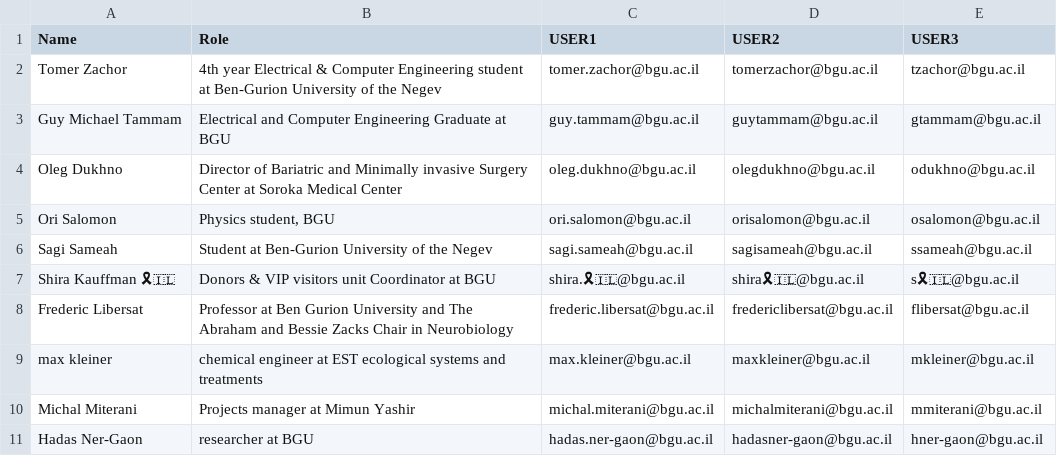
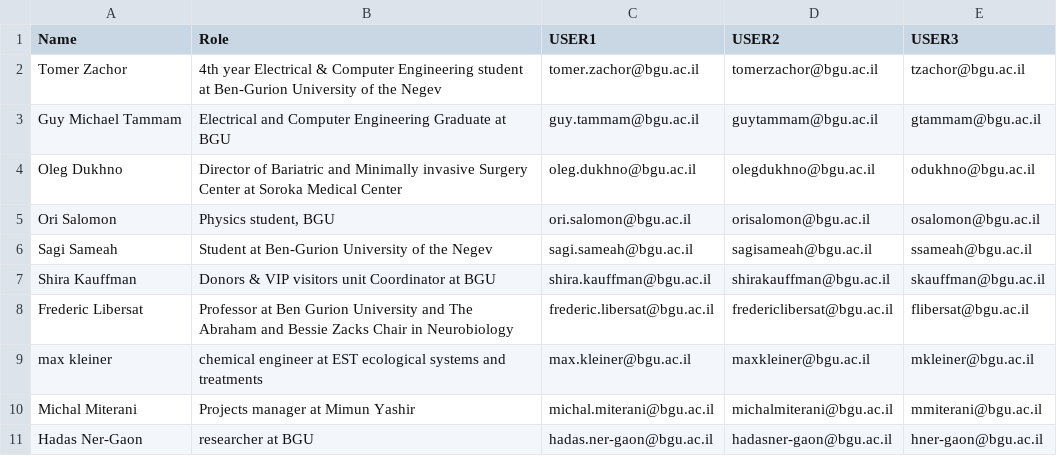
Before and after one commit to hila302010/final-cyber-project, a CSV file: employees.csv, drawn as a sheet; only a part is shown; the diff names each change by its address in the sheet, - before the commit and + after, or states it on an @@ line.

```diff
--- a/employees.csv
+++ b/employees.csv
-A7 (Name): Shira Kauffman 🎗🇮🇱
+A7 (Name): Shira Kauffman
-C7 (USER1): shira.🎗🇮🇱@bgu.ac.il
+C7 (USER1): shira.kauffman@bgu.ac.il
-D7 (USER2): shira🎗🇮🇱@bgu.ac.il
+D7 (USER2): shirakauffman@bgu.ac.il
-E7 (USER3): s🎗🇮🇱@bgu.ac.il
+E7 (USER3): skauffman@bgu.ac.il
```
Also changed, not shown: 9 other files.
